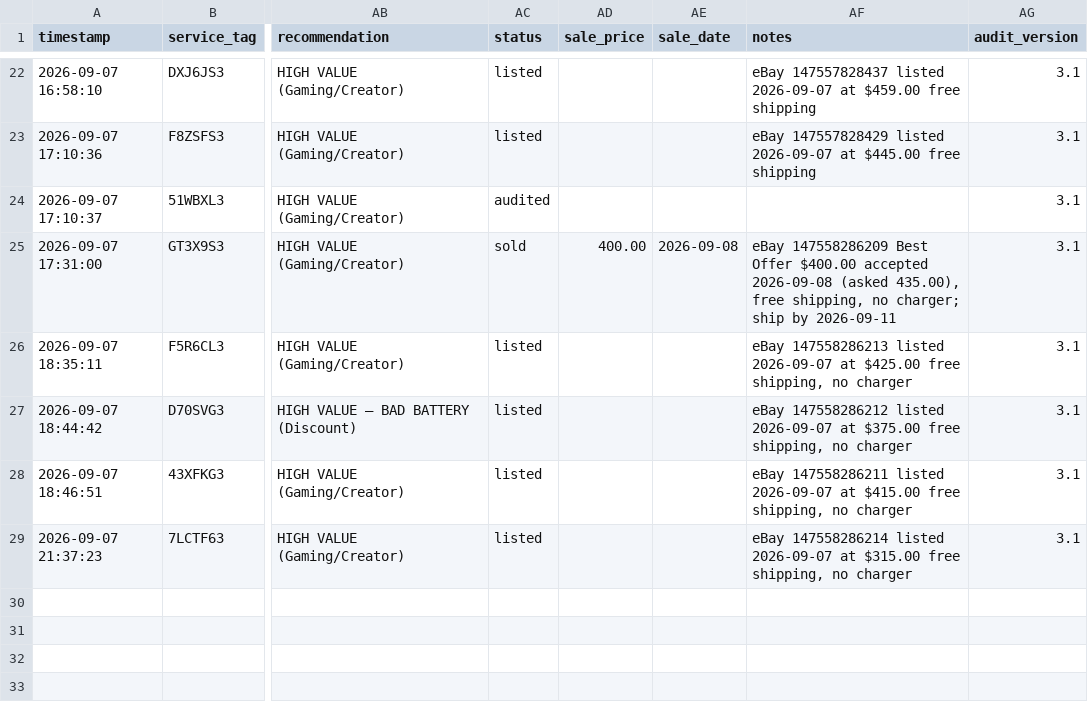
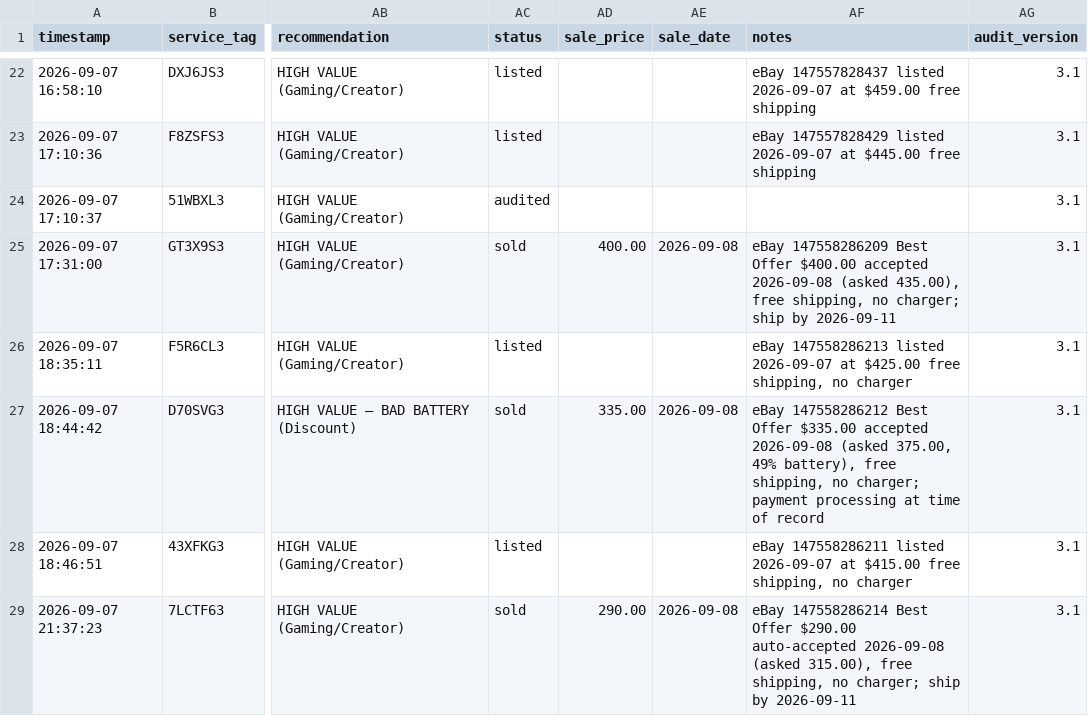
Before and after one commit to fsoriano-sauce/laptop-diagnostic-n-reset, a CSV file: auditor/audit_master_local.csv, drawn as a sheet; only a part is shown, gaps mark what is left out; the diff names each change by its address in the sheet, - before the commit and + after, or states it on an @@ line.

```diff
--- a/auditor/audit_master_local.csv
+++ b/auditor/audit_master_local.csv
-AC27 (status): listed
+AC27 (status): sold
-AD27 (sale_price): (empty)
+AD27 (sale_price): 335.00
-AE27 (sale_date): (empty)
+AE27 (sale_date): 2026-09-08
-AF27 (notes): eBay 147558286212 listed 2026-09-07 at $375.00 free shipping, no charger
+AF27 (notes): eBay 147558286212 Best Offer $335.00 accepted 2026-09-08 (asked 375.00, 49% battery), free shipping, no charger; payment processing at time of record
-AC29 (status): listed
+AC29 (status): sold
-AD29 (sale_price): (empty)
+AD29 (sale_price): 290.00
-AE29 (sale_date): (empty)
+AE29 (sale_date): 2026-09-08
-AF29 (notes): eBay 147558286214 listed 2026-09-07 at $315.00 free shipping, no charger
+AF29 (notes): eBay 147558286214 Best Offer $290.00 auto-accepted 2026-09-08 (asked 315.00), free shipping, no charger; ship by 2026-09-11
```
Also changed, not shown: auditor/inventory.csv.
